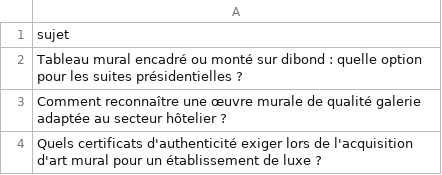
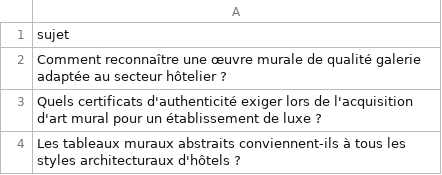
Before and after one commit to Metalosmose21/hotel-luxe-1, a CSV file: sujets.csv, drawn as a sheet; only a part is shown; the shorter side is filled out with more unchanged rows; the diff names each change by its address in the sheet, - before the commit and + after, or states it on an @@ line.

```diff
--- a/sujets.csv
+++ b/sujets.csv
-row 2: Tableau mural encadré ou monté sur dibond : quelle option pour les suites présidentielles ?
```
Also changed, not shown: sujets_traites.csv.
